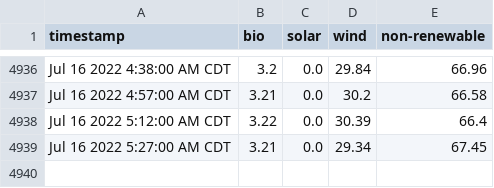
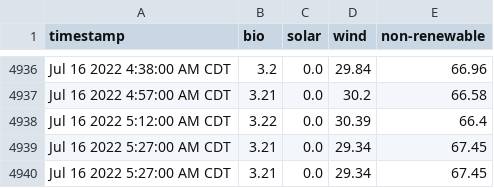
Before and after one commit to masoninman/austin-energy-mix, a CSV file: out.csv, drawn as a sheet; only a part is shown, gaps mark what is left out; the diff names each change by its address in the sheet, - before the commit and + after, or states it on an @@ line.

Commit message:
gh actions add out.csv

```diff
--- a/out.csv
+++ b/out.csv
+row 4940: Jul 16 2022 5:27:00 AM CDT | 3.21 | 0.0 | 29.34 | 67.45
```
